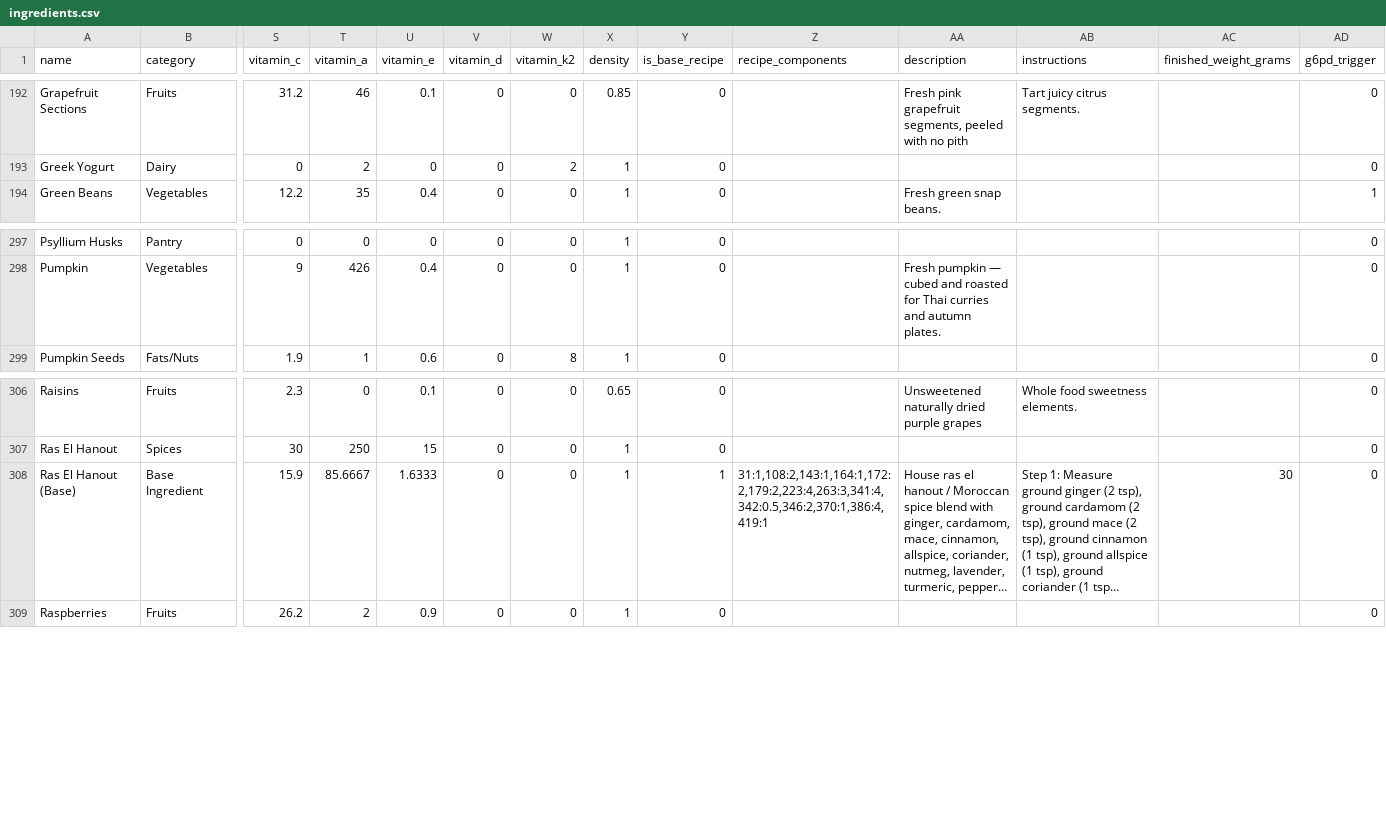
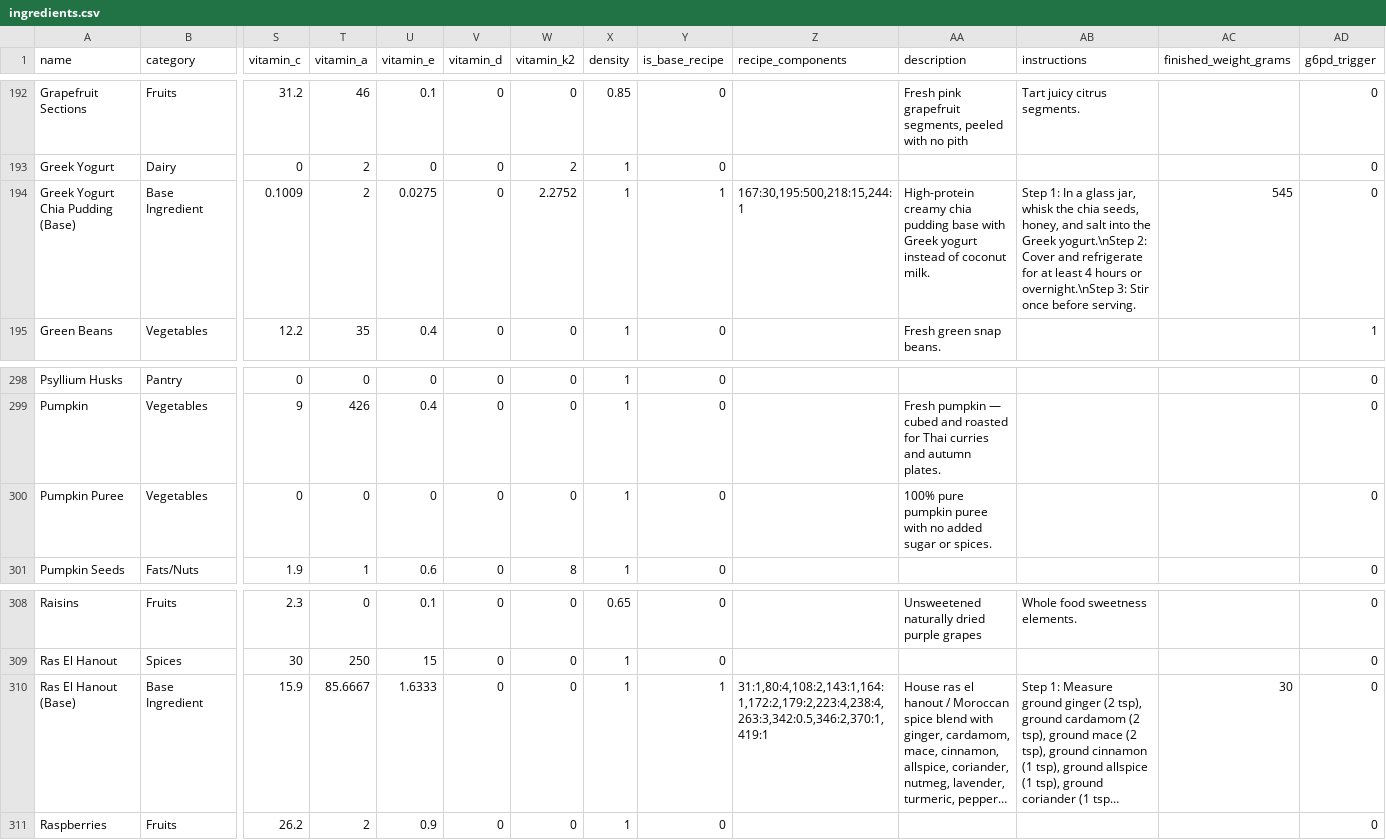
Before and after one commit to nasreenhsaif-eng/meal-craft, a CSV file: database/data/menu/ingredients.csv, drawn as a sheet; only a part is shown, gaps mark what is left out; long unchanged cells end in …; addresses are those after the commit; rows hold the shown columns only; the diff names each change by its address in the sheet, - before the commit and + after, or states it on an @@ line.

```diff
--- a/database/data/menu/ingredients.csv
+++ b/database/data/menu/ingredients.csv
+row 194: Greek Yogurt Chia Pudding (Base) | Base Ingredient | 0.1009 | 2 | 0.0275 | 0 | 2.2752 | 1 | 1 | 167:30,195:500,218:15,244:1 | High-protein creamy chia pudding base with Greek yogurt instead of coconut milk. | Step 1: In a glass jar, whisk the chia seeds, honey, and salt into the Greek yogurt.\nStep 2: Cover and refrigerate for at least 4 hours or overnight.\nStep 3: Stir once before serving. | 545 | 0
+row 300: Pumpkin Puree | Vegetables | 0 | 0 | 0 | 0 | 0 | 1 | 0 |  | 100% pure pumpkin puree with no added sugar or spices. |  |  | 0
-Z310 (recipe_components): 31:1,108:2,143:1,164:1,172:2,179:2,223:4,263:3,341:4,342:0.5,346:2,370:1,386:4,419:1
+Z310 (recipe_components): 31:1,80:4,108:2,143:1,164:1,172:2,179:2,223:4,238:4,263:3,342:0.5,346:2,370:1,419:1
```
Also changed, not shown: 35 other files.
